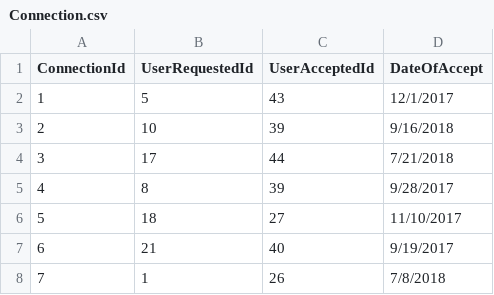
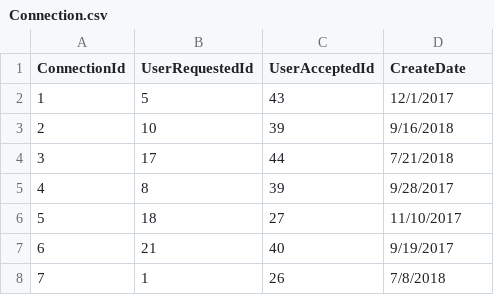
Before and after one commit to iliasmentz/Worklife, a CSV file: database_files/Connection.csv, drawn as a sheet; only a part is shown.

Commit message:
More work needed to ConnectionController

```diff
--- a/database_files/Connection.csv
+++ b/database_files/Connection.csv
@@ -1,2 +1,2 @@
-ConnectionId,UserRequestedId,UserAcceptedId,DateOfAccept
+ConnectionId,UserRequestedId,UserAcceptedId,CreateDate
 1,5,43,12/1/2017
```
Also changed, not shown: 10 other files.
